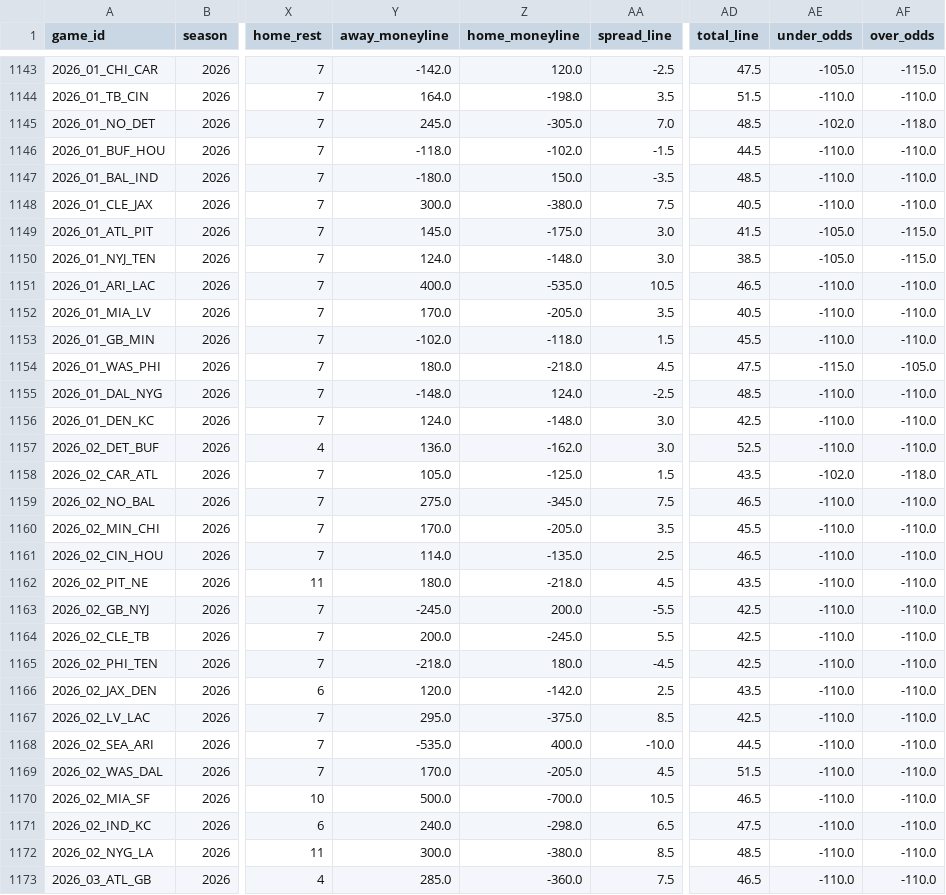
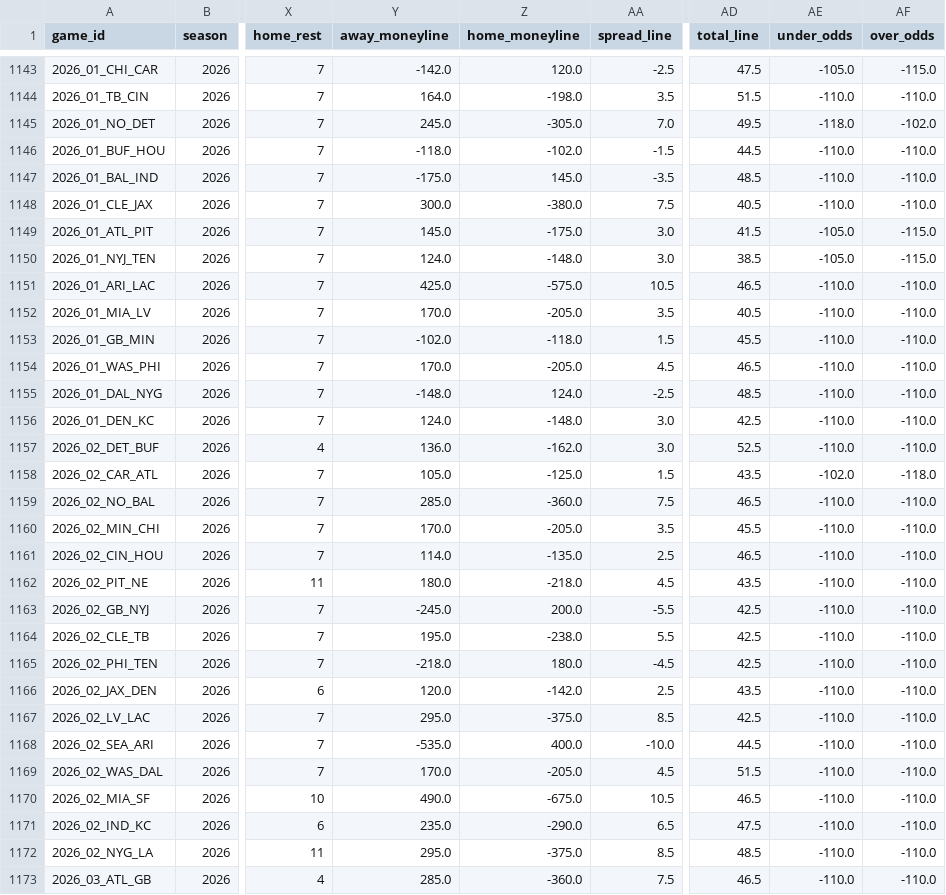
Before and after one commit to dstaggs-15/fantasymanager25, a CSV file: docs/data/raw/schedule_raw.csv, drawn as a sheet; only a part is shown, gaps mark what is left out; the diff covers the shown part only; the diff names each change by its address in the sheet, - before the commit and + after, or states it on an @@ line.

```diff
--- a/docs/data/raw/schedule_raw.csv
+++ b/docs/data/raw/schedule_raw.csv
-AD1145 (total_line): 48.5
+AD1145 (total_line): 49.5
-AE1145 (under_odds): -102.0
+AE1145 (under_odds): -118.0
-AF1145 (over_odds): -118.0
+AF1145 (over_odds): -102.0
-Y1147 (away_moneyline): -180.0
+Y1147 (away_moneyline): -175.0
-Z1147 (home_moneyline): 150.0
+Z1147 (home_moneyline): 145.0
-Y1151 (away_moneyline): 400.0
+Y1151 (away_moneyline): 425.0
-Z1151 (home_moneyline): -535.0
+Z1151 (home_moneyline): -575.0
-Y1154 (away_moneyline): 180.0
+Y1154 (away_moneyline): 170.0
-Z1154 (home_moneyline): -218.0
+Z1154 (home_moneyline): -205.0
-AD1154 (total_line): 47.5
+AD1154 (total_line): 46.5
-AE1154 (under_odds): -115.0
+AE1154 (under_odds): -110.0
-AF1154 (over_odds): -105.0
+AF1154 (over_odds): -110.0
-Y1159 (away_moneyline): 275.0
+Y1159 (away_moneyline): 285.0
-Z1159 (home_moneyline): -345.0
+Z1159 (home_moneyline): -360.0
-Y1164 (away_moneyline): 200.0
+Y1164 (away_moneyline): 195.0
-Z1164 (home_moneyline): -245.0
+Z1164 (home_moneyline): -238.0
-Y1170 (away_moneyline): 500.0
+Y1170 (away_moneyline): 490.0
-Z1170 (home_moneyline): -700.0
+Z1170 (home_moneyline): -675.0
-Y1171 (away_moneyline): 240.0
+Y1171 (away_moneyline): 235.0
-Z1171 (home_moneyline): -298.0
+Z1171 (home_moneyline): -290.0
-Y1172 (away_moneyline): 300.0
+Y1172 (away_moneyline): 295.0
-Z1172 (home_moneyline): -380.0
+Z1172 (home_moneyline): -375.0
```
Also changed, not shown: 37 edited cells elsewhere in this file, 2 other files.
